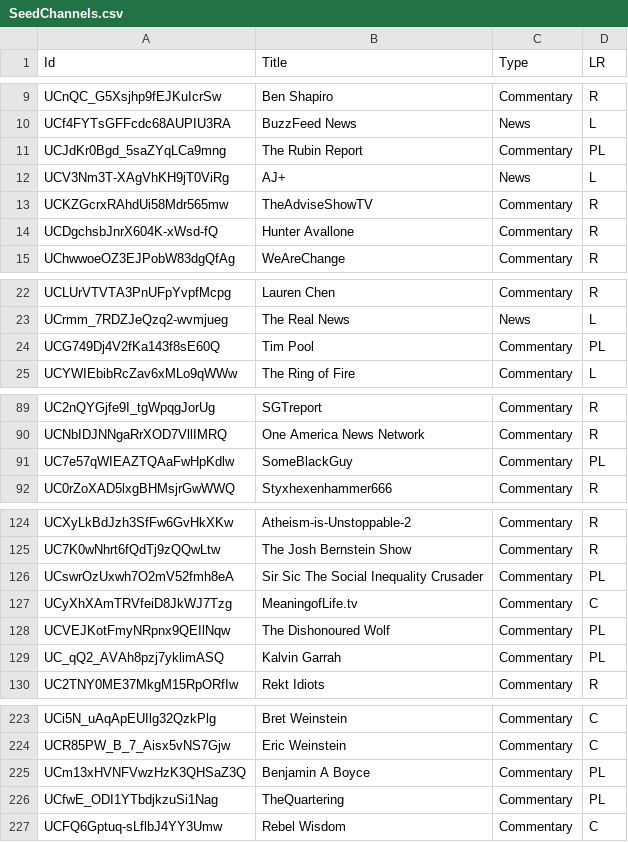
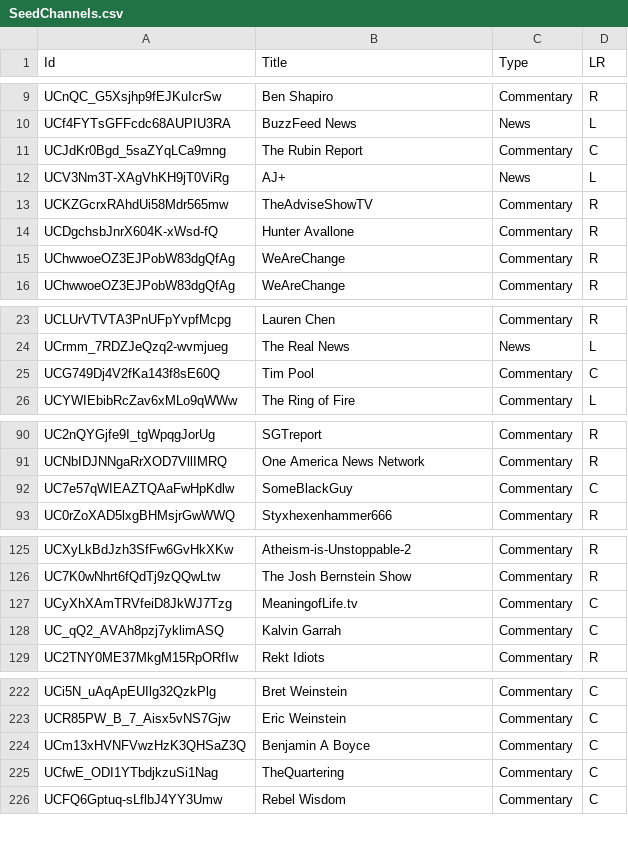
Before and after one commit to markledwich2/Recfluence, a CSV file: Data/SeedChannels.csv, drawn as a sheet; only a part is shown, gaps mark what is left out; the diff covers the shown part only.

```diff
--- a/Data/SeedChannels.csv
+++ b/Data/SeedChannels.csv
@@ -10,3 +10,3 @@ UCnQC_G5Xsjhp9fEJKuIcrSw,Ben Shapiro,Commentary,R
 UCf4FYTsGFFcdc68AUPIU3RA,BuzzFeed News,News,L
-UCJdKr0Bgd_5saZYqLCa9mng,The Rubin Report,Commentary,PL
+UCJdKr0Bgd_5saZYqLCa9mng,The Rubin Report,Commentary,C
 UCV3Nm3T-XAgVhKH9jT0ViRg,AJ+,News,L
@@ -14,2 +14,3 @@ UCKZGcrxRAhdUi58Mdr565mw,TheAdviseShowTV,Commentary,R
 UCDgchsbJnrX604K-xWsd-fQ,Hunter Avallone,Commentary,R
+UChwwoeOZ3EJPobW83dgQfAg,WeAreChange,Commentary,R
 UChwwoeOZ3EJPobW83dgQfAg,WeAreChange,Commentary,R
@@ -23,3 +24,3 @@ UCLUrVTVTA3PnUFpYvpfMcpg,Lauren Chen,Commentary,R
 UCrmm_7RDZJeQzq2-wvmjueg,The Real News,News,L
-UCG749Dj4V2fKa143f8sE60Q,Tim Pool,Commentary,PL
+UCG749Dj4V2fKa143f8sE60Q,Tim Pool,Commentary,C
 UCYWIEbibRcZav6xMLo9qWWw,The Ring of Fire,Commentary,L
@@ -90,3 +91,3 @@ UC2nQYGjfe9I_tgWpqgJorUg,SGTreport,Commentary,R
 UCNbIDJNNgaRrXOD7VllIMRQ,One America News Network,Commentary,R
-UC7e57qWIEAZTQAaFwHpKdlw,SomeBlackGuy,Commentary,PL
+UC7e57qWIEAZTQAaFwHpKdlw,SomeBlackGuy,Commentary,C
 UC0rZoXAD5lxgBHMsjrGwWWQ,Styxhexenhammer666,Commentary,R
@@ -125,6 +126,4 @@ UCXyLkBdJzh3SfFw6GvHkXKw,Atheism-is-Unstoppable-2,Commentary,R
 UC7K0wNhrt6fQdTj9zQQwLtw,The Josh Bernstein Show,Commentary,R
-UCswrOzUxwh7O2mV52fmh8eA,Sir Sic The Social Inequality Crusader,Commentary,PL
 UCyXhXAmTRVfeiD8JkWJ7Tzg,MeaningofLife.tv,Commentary,C
-UCVEJKotFmyNRpnx9QEIlNqw,The Dishonoured Wolf,Commentary,PL
-UC_qQ2_AVAh8pzj7yklimASQ,Kalvin Garrah,Commentary,PL
+UC_qQ2_AVAh8pzj7yklimASQ,Kalvin Garrah,Commentary,C
 UC2TNY0ME37MkgM15RpORfIw,Rekt Idiots,Commentary,R
@@ -224,4 +223,4 @@ UCi5N_uAqApEUIlg32QzkPlg,Bret Weinstein,Commentary,C
 UCR85PW_B_7_Aisx5vNS7Gjw,Eric Weinstein,Commentary,C
-UCm13xHVNFVwzHzK3QHSaZ3Q,Benjamin A Boyce,Commentary,PL
-UCfwE_ODI1YTbdjkzuSi1Nag,TheQuartering,Commentary,PL
+UCm13xHVNFVwzHzK3QHSaZ3Q,Benjamin A Boyce,Commentary,C
+UCfwE_ODI1YTbdjkzuSi1Nag,TheQuartering,Commentary,C
 UCFQ6Gptuq-sLflbJ4YY3Umw,Rebel Wisdom,Commentary,C
```
Also changed, not shown: 7 edited cells elsewhere in this file, 5 other files.
